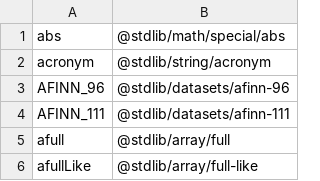
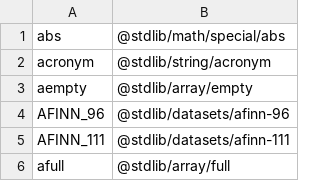
Before and after one commit to stdlib-js/namespace-alias2pkg, a CSV file: data/data.csv, drawn as a sheet; only a part is shown; the shorter side is filled out with more unchanged rows; the diff names each change by its address in the sheet, - before the commit and + after, or states it on an @@ line.

```diff
--- a/data/data.csv
+++ b/data/data.csv
+row 3: aempty | @stdlib/array/empty
```
Also changed, not shown: 4 other files.
